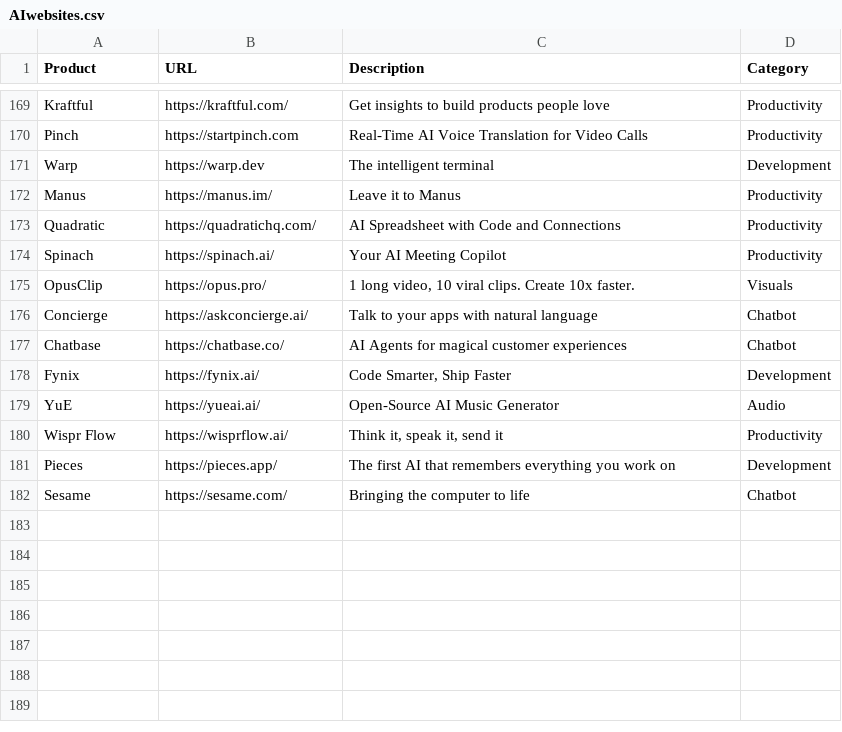
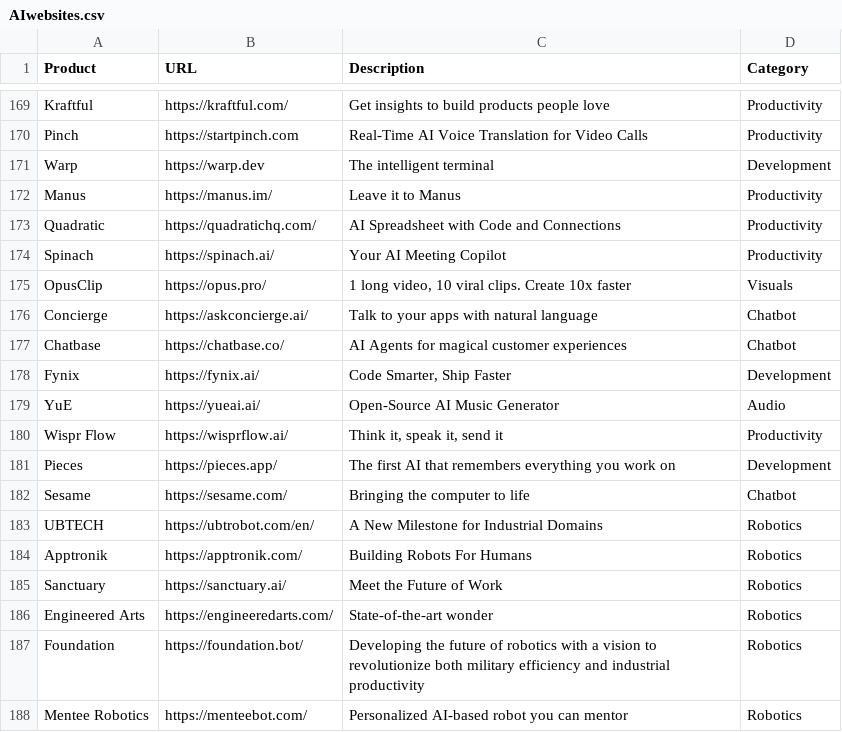
Before and after one commit to amitsarkar007/AI-tools, a CSV file: AIwebsites.csv, drawn as a sheet; only a part is shown, gaps mark what is left out.

```diff
--- a/AIwebsites.csv
+++ b/AIwebsites.csv
@@ -174,3 +174,3 @@ Quadratic,https://quadratichq.com/,AI Spreadsheet with Code and Connections,Prod
 Spinach,https://spinach.ai/,Your AI Meeting Copilot,Productivity
-OpusClip,https://opus.pro/,"1 long video, 10 viral clips. Create 10x faster.",Visuals
+OpusClip,https://opus.pro/,"1 long video, 10 viral clips. Create 10x faster",Visuals
 Concierge,https://askconcierge.ai/,Talk to your apps with natural language,Chatbot
@@ -182 +182,7 @@ Pieces,https://pieces.app/,The first AI that remembers everything you work on,De
 Sesame,https://sesame.com/,Bringing the computer to life,Chatbot
+UBTECH,https://ubtrobot.com/en/,A New Milestone for Industrial Domains,Robotics
+Apptronik,https://apptronik.com/,Building Robots For Humans,Robotics
+Sanctuary,https://sanctuary.ai/,Meet the Future of Work,Robotics
+Engineered Arts,https://engineeredarts.com/,State-of-the-art wonder,Robotics
+Foundation,https://foundation.bot/,"Developing the future of robotics with a vision to revolutionize both military efficiency and industrial productivity",Robotics
+Mentee Robotics,https://menteebot.com/,Personalized AI-based robot you can mentor,Robotics
```
Also changed, not shown: 8 other files.
